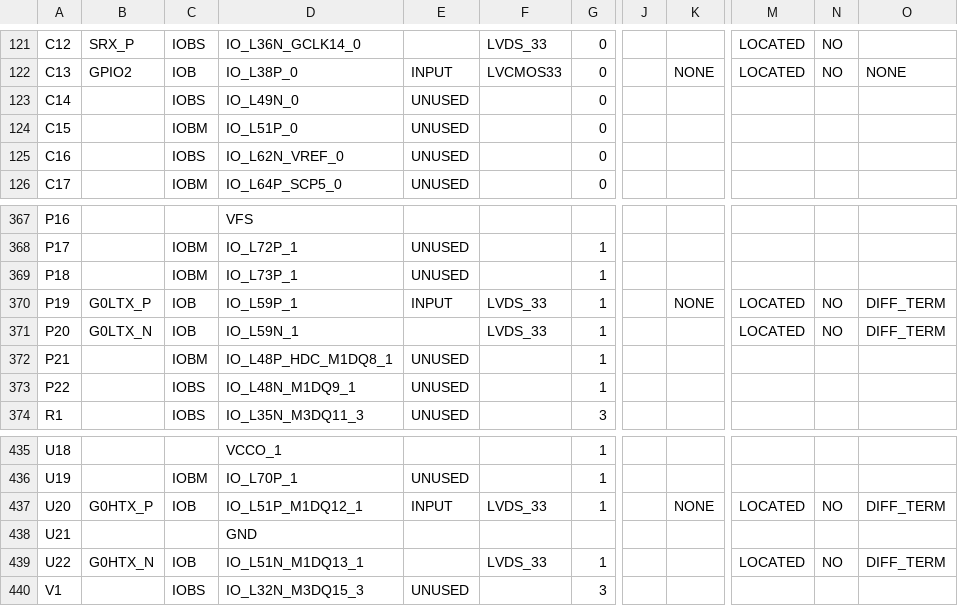
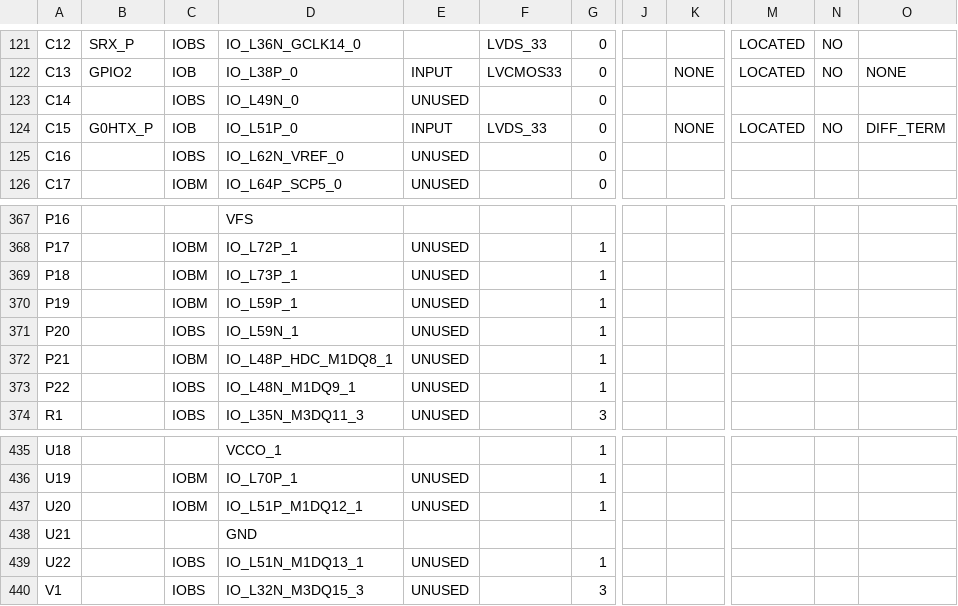
Before and after one commit to deyan-levski/jcfpga, a CSV file: LX150/ADC_CTRL_pad.csv, drawn as a sheet; only a part is shown, gaps mark what is left out; the diff covers the shown part only; the diff names each change by its address in the sheet, - before the commit and + after, or states it on an @@ line.

```diff
--- a/LX150/ADC_CTRL_pad.csv
+++ b/LX150/ADC_CTRL_pad.csv
-B124: (empty)
+B124: G0HTX_P
-C124: IOBM
+C124: IOB
-E124: UNUSED
+E124: INPUT
-F124: (empty)
+F124: LVDS_33
-K124: (empty)
+K124: NONE
-M124: (empty)
+M124: LOCATED
-N124: (empty)
+N124: NO
-O124: (empty)
+O124: DIFF_TERM
-B370: G0LTX_P
+B370: (empty)
-C370: IOB
+C370: IOBM
-E370: INPUT
+E370: UNUSED
-F370:F371: LVDS_33
+F370:F371: (empty)
-K370: NONE
+K370: (empty)
-M370:M371: LOCATED
+M370:M371: (empty)
-N370:N371: NO
+N370:N371: (empty)
-O370:O371: DIFF_TERM
+O370:O371: (empty)
-B371: G0LTX_N
+B371: (empty)
-C371: IOB
+C371: IOBS
-E371: (empty)
+E371: UNUSED
-B437: G0HTX_P
+B437: (empty)
-C437: IOB
+C437: IOBM
-E437: INPUT
+E437: UNUSED
-F437: LVDS_33
+F437: (empty)
-K437: NONE
+K437: (empty)
-M437: LOCATED
+M437: (empty)
-N437: NO
+N437: (empty)
-O437: DIFF_TERM
+O437: (empty)
-B439: G0HTX_N
+B439: (empty)
-C439: IOB
+C439: IOBS
-E439: (empty)
+E439: UNUSED
-F439: LVDS_33
+F439: (empty)
-M439: LOCATED
+M439: (empty)
-N439: NO
+N439: (empty)
-O439: DIFF_TERM
+O439: (empty)
```
Also changed, not shown: 23 edited cells elsewhere in this file, 42 other files.
